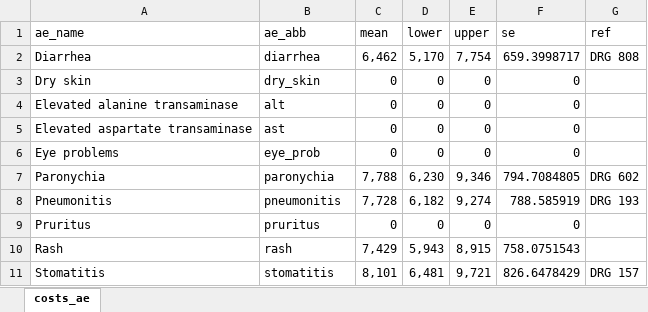
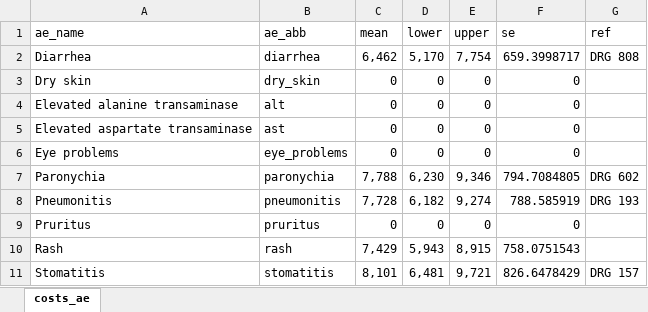
Before and after one commit to InnovationValueInitiative/IVI-NSCLC, an Excel workbook: data-raw/costs_ae.xlsx, sheet costs_ae, drawn as a sheet; values as stored, in another font and other column widths than the file's, no borders; the diff names each change by its address in the sheet, - before the commit and + after, or states it on an @@ line.

Commit message:
Add cost model for adverse events

```diff
--- a/data-raw/costs_ae.xlsx (sheet costs_ae)
+++ b/data-raw/costs_ae.xlsx (sheet costs_ae)
-B6 (ae_abb): eye_prob
+B6 (ae_abb): eye_problems
```
Also changed, not shown: 29 other files.
